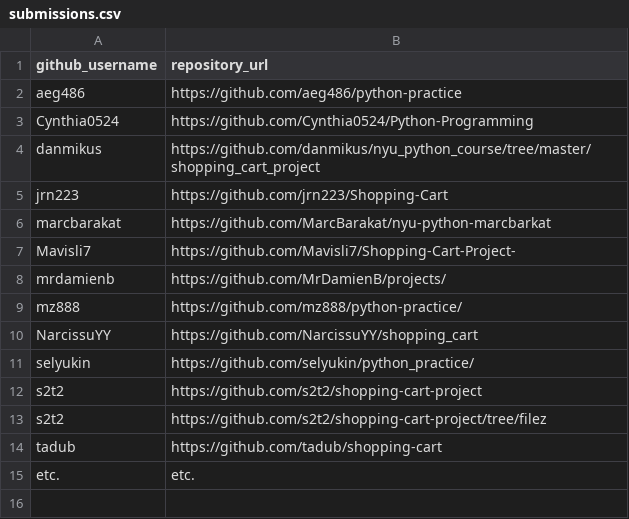
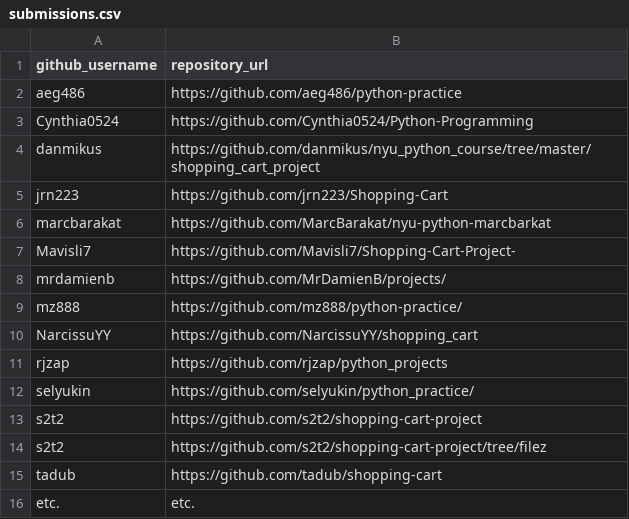
Before and after one commit to prof-rossetti/nyu-info-2335-201706, a CSV file: projects/shopping-cart/submissions.csv, drawn as a sheet.

Commit message:
submitting shopping cart assignment

```diff
--- a/projects/shopping-cart/submissions.csv
+++ b/projects/shopping-cart/submissions.csv
@@ -10,2 +10,3 @@ mz888, https://github.com/mz888/python-practice/
 NarcissuYY, https://github.com/NarcissuYY/shopping_cart
+rjzap,https://github.com/rjzap/python_projects
 selyukin, https://github.com/selyukin/python_practice/
```
